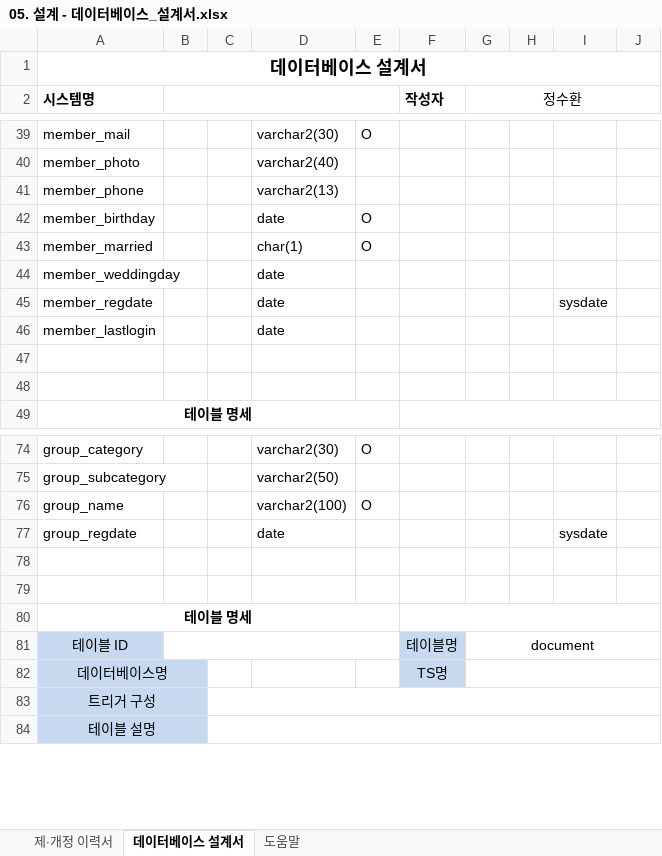
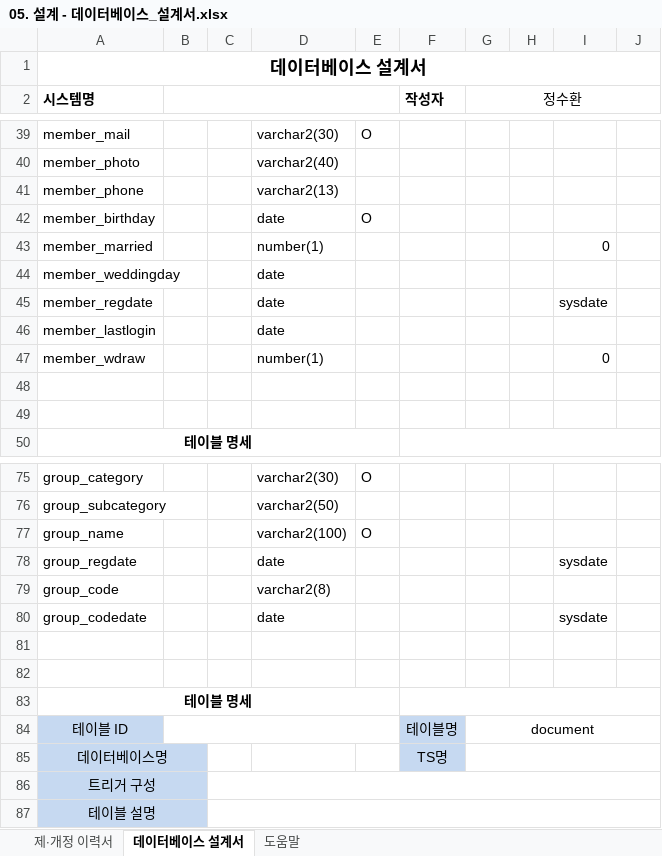
Before and after one commit to odong1989/SWDO_PJ, an Excel workbook: 05. 설계 - 데이터베이스_설계서.xlsx, sheet 데이터베이스 설계서, drawn as a sheet; only a part is shown, gaps mark what is left out; values as stored, in another font and other column widths than the file's, no borders; removed rows and columns are numbered as before the commit, all else as after; the diff names each change by its address in the sheet, - before the commit and + after, or states it on an @@ line.

```diff
--- a/05. 설계 - 데이터베이스_설계서.xlsx (sheet 데이터베이스 설계서)
+++ b/05. 설계 - 데이터베이스_설계서.xlsx (sheet 데이터베이스 설계서)
-row 43: member_married |  |  | char(1) | O
+row 43: member_married |  |  | number(1) |  |  |  |  | 0
+row 47: member_wdraw |  |  | number(1) |  |  |  |  | 0
+row 79: group_code |  |  | varchar2(8)
+row 80: group_codedate |  |  | date |  |  |  |  | sysdate
```
Also changed, not shown: 01. 분석 - 사용자_요구사항_정의서-odong-gram.xlsx, 06. 구현 - 조별 프로젝트 공정도.xlsx.
